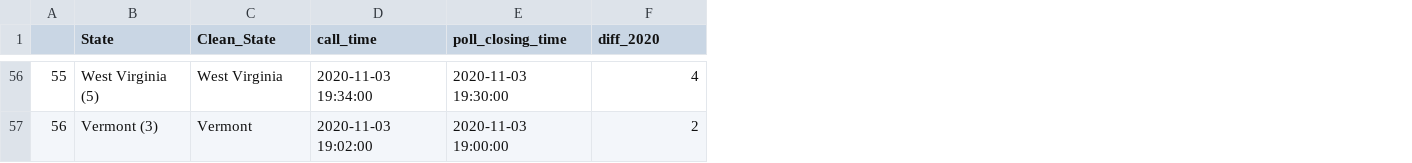
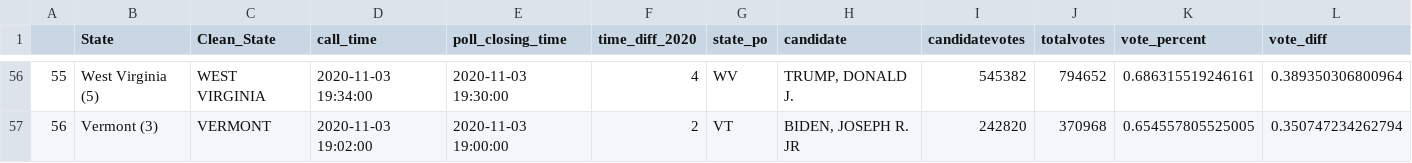
Before and after one commit to jeffreyjgong/2024, a CSV file: data/calltimes_df.csv, drawn as a sheet; only a part is shown, gaps mark what is left out; the diff covers the shown part only; the diff names each change by its address in the sheet, - before the commit and + after, or states it on an @@ line.

Commit message:
Added voting percentages

```diff
--- a/data/calltimes_df.csv
+++ b/data/calltimes_df.csv
+column G (state_po), rows 56-57: WV | VT
+column H (candidate), rows 56-57: TRUMP, DONALD J. | BIDEN, JOSEPH R. JR
+column I (candidatevotes), rows 56-57: 545382 | 242820
+column J (totalvotes), rows 56-57: 794652 | 370968
+column K (vote_percent), rows 56-57: 0.686315519246161 | 0.654557805525005
+column L (vote_diff), rows 56-57: 0.389350306800964 | 0.350747234262794
-F1: diff_2020
+F1: time_diff_2020
-C56 (Clean_State): West Virginia
+C56 (Clean_State): WEST VIRGINIA
-C57 (Clean_State): Vermont
+C57 (Clean_State): VERMONT
```
Also changed, not shown: 54 edited cells elsewhere in this file, 1 other file.
